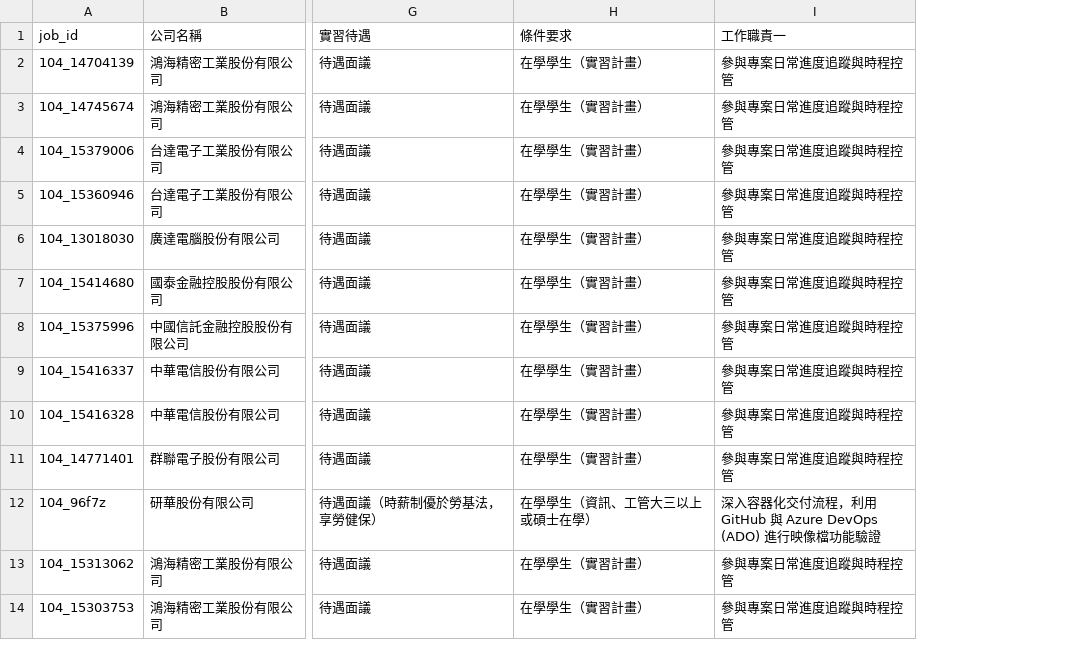
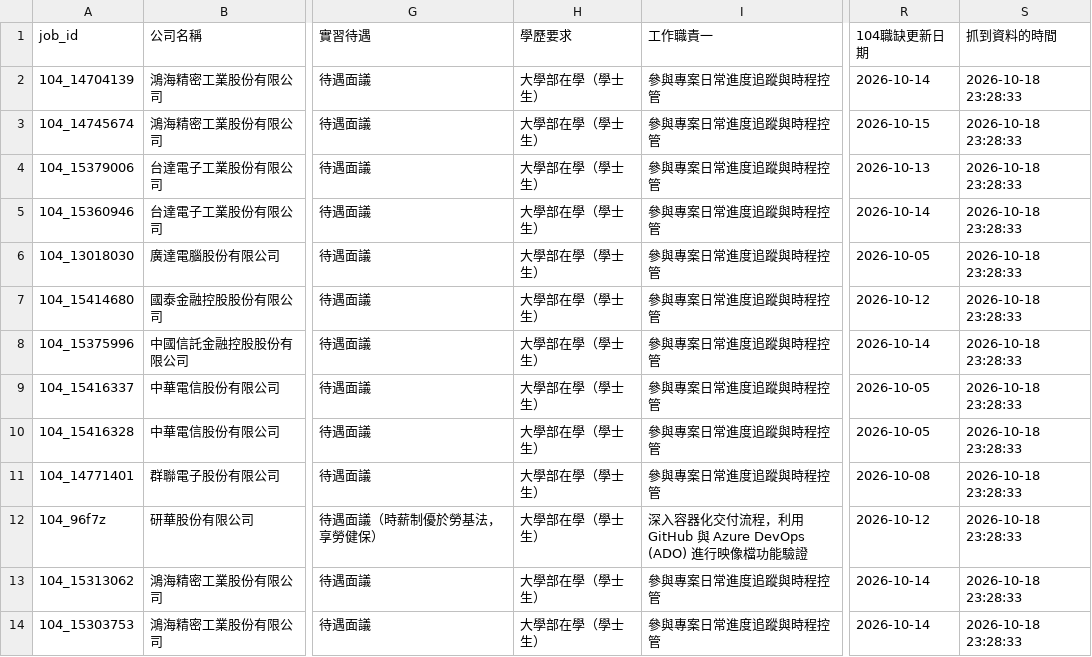
Before and after one commit to ffccw/intern, a CSV file: data/google_sheets_import.csv, drawn as a sheet; only a part is shown, gaps mark what is left out; removed rows and columns are numbered as before the commit, all else as after; the diff names each change by its address in the sheet, - before the commit and + after, or states it on an @@ line.

```diff
--- a/data/google_sheets_import.csv
+++ b/data/google_sheets_import.csv
-column H (條件要求), rows 2-14: 在學學生（實習計畫） | 在學學生（實習計畫） | 在學學生（實習計畫） | 在學學生（實習計畫） | 在學學生（實習計畫） | 在學學生（實習計畫） | 在學學生（實習計畫） | 在學學生（實習計畫） | 在學學生（實習計畫） | 在學學生（實習計畫） | 在學學生（資訊、工管大三以上或碩士在學） | 在學學生（實習計畫） | 在學學生（實習計畫）
+column H (學歷要求), rows 2-14: all 大學部在學（學士生）
+column R (104職缺更新日期), rows 2-14: 2026-10-14 | 2026-10-15 | 2026-10-13 | 2026-10-14 | 2026-10-05 | 2026-10-12 | 2026-10-14 | 2026-10-05 | 2026-10-05 | 2026-10-08 | 2026-10-12 | 2026-10-14 | 2026-10-14
+column S (抓到資料的時間), rows 2-14: all 2026-10-18 23:28:33
```
Also changed, not shown: 6 other files.
